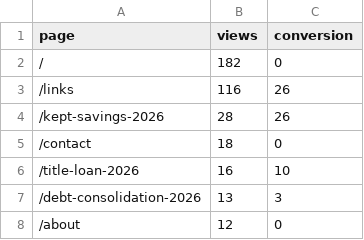
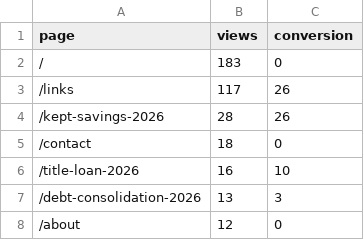
Before and after one commit to kunanonmaneerat-stack/ngernduangold-site, a CSV file: automation-log/ga4-pages.csv, drawn as a sheet; only a part is shown.

```diff
--- a/automation-log/ga4-pages.csv
+++ b/automation-log/ga4-pages.csv
@@ -1,4 +1,4 @@
 page,views,conversion
-/,182,0
-/links,116,26
+/,183,0
+/links,117,26
 /kept-savings-2026,28,26
```
Also changed, not shown: 26 other files.
